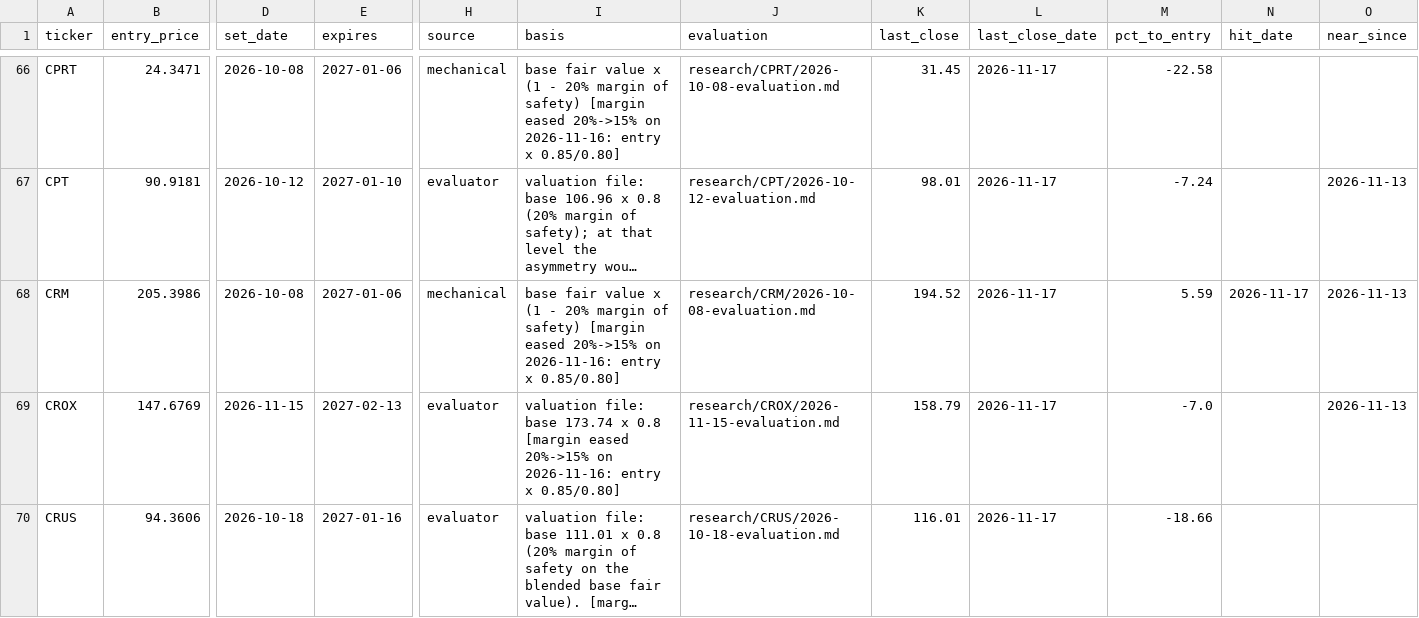
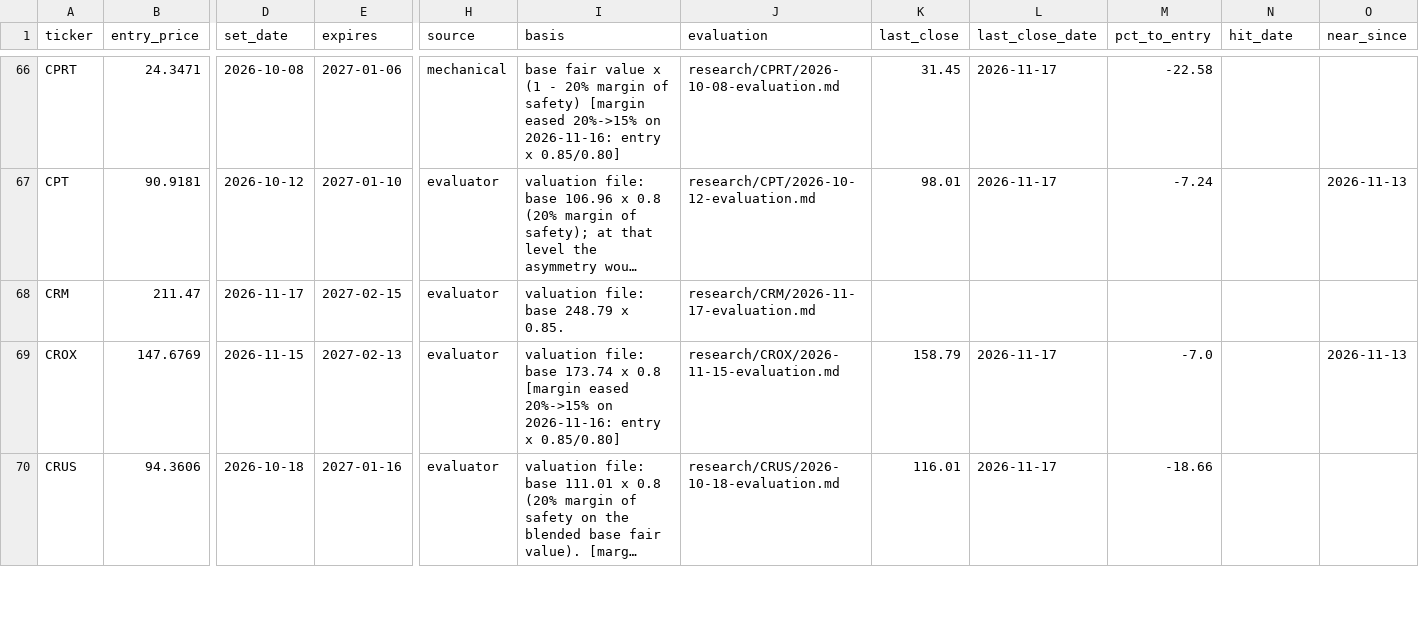
Before and after one commit to oskarajaspinall-cell/paper-portfolio, a CSV file: portfolio/entry_watch.csv, drawn as a sheet; only a part is shown, gaps mark what is left out; long unchanged cells end in …; the diff covers the shown part only; the diff names each change by its address in the sheet, - before the commit and + after, or states it on an @@ line.

```diff
--- a/portfolio/entry_watch.csv
+++ b/portfolio/entry_watch.csv
-B68 (entry_price): 205.3986
+B68 (entry_price): 211.47
-D68 (set_date): 2026-10-08
+D68 (set_date): 2026-11-17
-E68 (expires): 2027-01-06
+E68 (expires): 2027-02-15
-H68 (source): mechanical
+H68 (source): evaluator
-I68 (basis): base fair value x (1 - 20% margin of safety) [margin eased 20%->15% on 2026-11-16: entry x 0.85/0.80]
+I68 (basis): valuation file: base 248.79 x 0.85.
-J68 (evaluation): research/CRM/2026-10-08-evaluation.md
+J68 (evaluation): research/CRM/2026-11-17-evaluation.md
-K68 (last_close): 194.52
+K68 (last_close): (empty)
-L68 (last_close_date): 2026-11-17
+L68 (last_close_date): (empty)
-M68 (pct_to_entry): 5.59
+M68 (pct_to_entry): (empty)
-N68 (hit_date): 2026-11-17
+N68 (hit_date): (empty)
-O68 (near_since): 2026-11-13
+O68 (near_since): (empty)
```
Also changed, not shown: 2 removed rows and 31 edited cells elsewhere in this file, portfolio/decisions.csv, portfolio/entry_conversions.csv, 55 other files.
